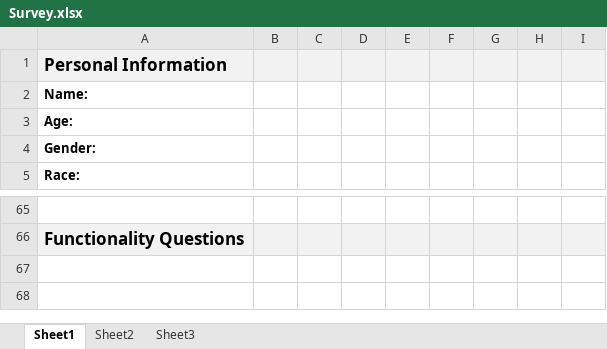
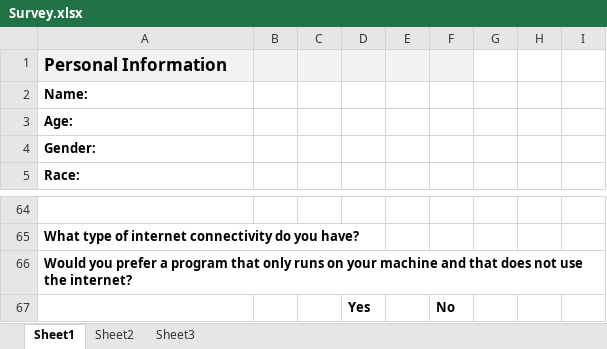
Before and after one commit to freecole/Lab-project, an Excel workbook: Iteration 3/Survey/Survey.xlsx, sheet Sheet1, drawn as a sheet; only a part is shown, gaps mark what is left out; values as stored, in another font and other column widths than the file's, no borders; addresses are those after the commit; the diff covers the shown part only; the diff names each change by its address in the sheet, - before the commit and + after, or states it on an @@ line.

```diff
--- a/Iteration 3/Survey/Survey.xlsx (sheet Sheet1)
+++ b/Iteration 3/Survey/Survey.xlsx (sheet Sheet1)
-G1:I1 fill: #F2F2F2
+G1:I1 fill: none
-A65: Functionality Questions
+A65: What type of internet connectivity do you have?
-A65:I65 fill: #F2F2F2
+A65:I65 fill: none
@@ A65 text size: smaller @@
+row 66: Would you prefer a program that only runs on your machine and that does not use the internet?
+row 67:  |  |  | Yes |  | No
```
Also changed, not shown: 14 added rows, 15 removed rows, 2 edited cells and cell formats elsewhere in this sheet, Iteration 1/Survey/Survey_v4.xlsx, Iteration 2/Survey/Survey_v2.xlsx, 24 other files.
